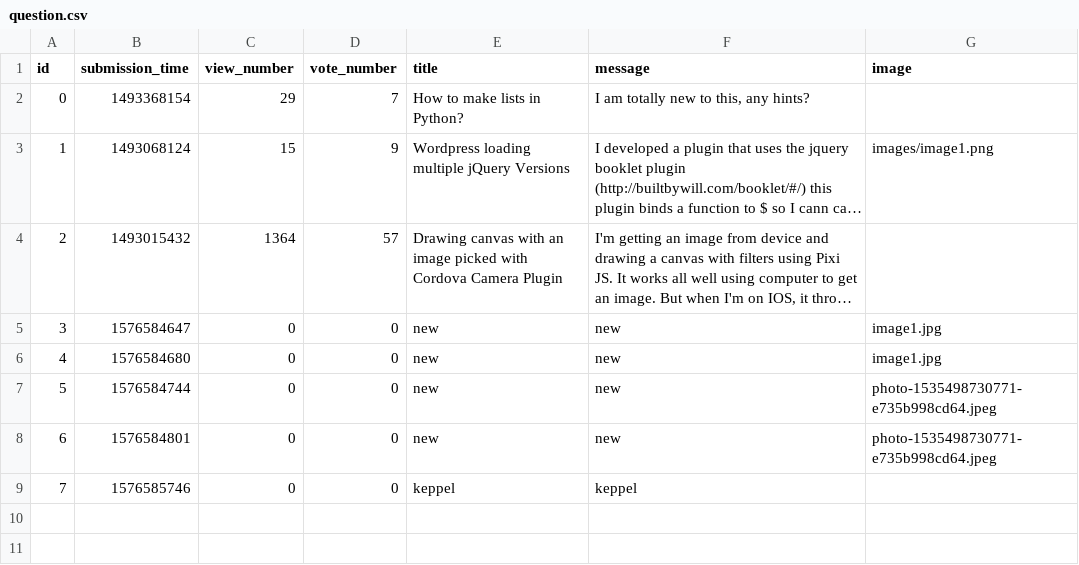
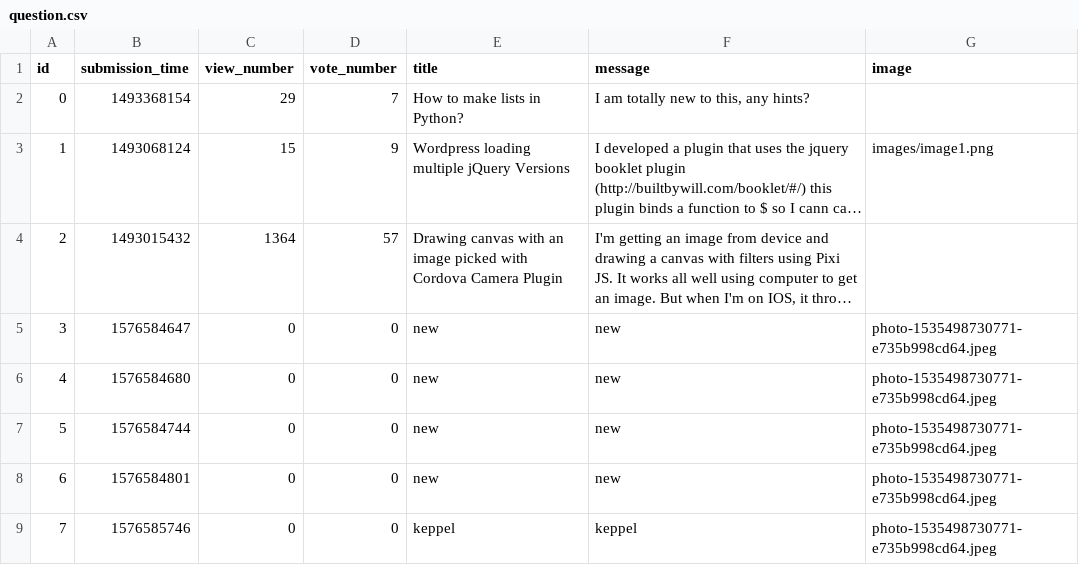
Before and after one commit to urbnzs/ask-mate-python, a CSV file: sample_data/question.csv, drawn as a sheet; long unchanged cells end in …; the diff names each change by its address in the sheet, - before the commit and + after, or states it on an @@ line.

```diff
--- a/sample_data/question.csv
+++ b/sample_data/question.csv
-G5:G6 (image): image1.jpg
+G5:G6 (image): photo-1535498730771-e735b998cd64.jpeg
-G9 (image): (empty)
+G9 (image): photo-1535498730771-e735b998cd64.jpeg
```
Also changed, not shown: 5 other files.
